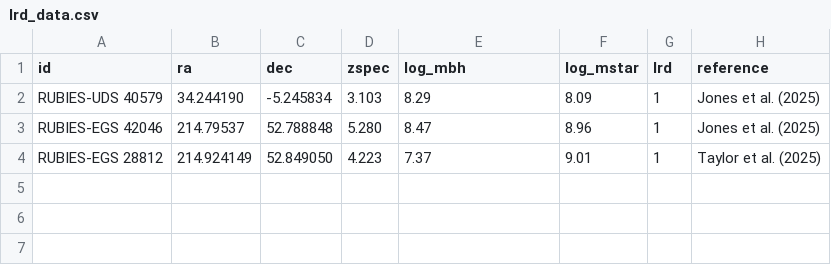
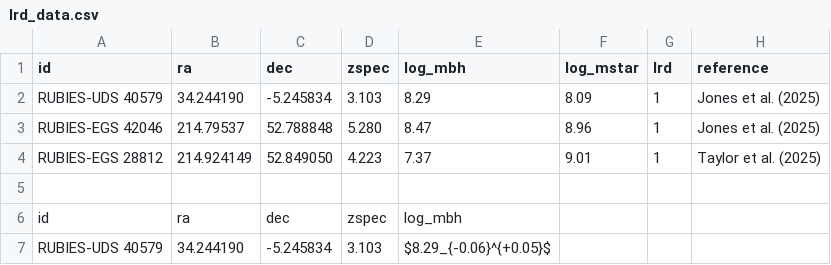
Before and after one commit to atauhd-ops/LRDs_list.csv, a CSV file: lrd_data.csv, drawn as a sheet.

Commit message:
Update lrd_data.csv

```diff
--- a/lrd_data.csv
+++ b/lrd_data.csv
@@ -4 +4,4 @@ RUBIES-EGS 42046,214.79537,52.788848,5.280,8.47,8.96,1,Jones et al. (2025)
 RUBIES-EGS 28812,214.924149,52.849050,4.223,7.37,9.01,1,Taylor et al. (2025)
+
+id,ra,dec,zspec,log_mbh
+RUBIES-UDS 40579,34.244190,-5.245834,3.103,"$8.29_{-0.06}^{+0.05}$"
```
